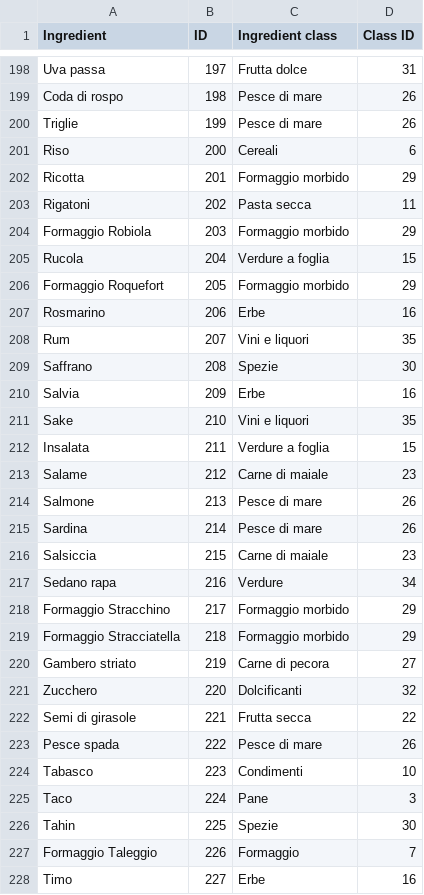
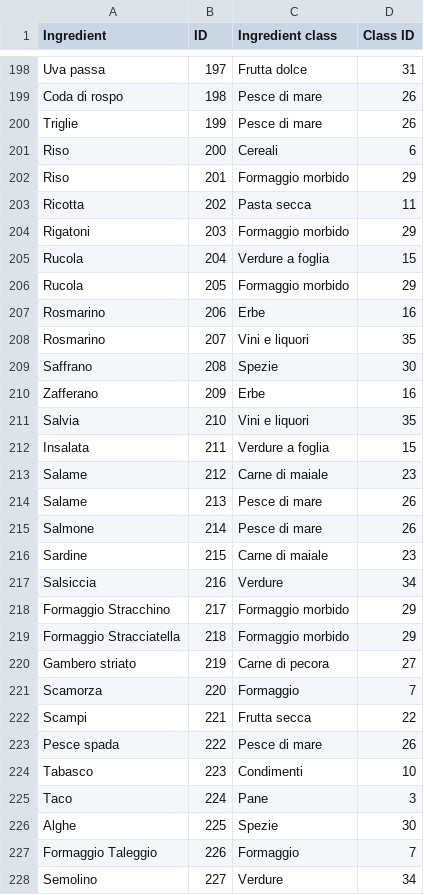
Before and after one commit to fragiovis/what2it, a CSV file: data/processed/italian gastronomic recipes dataset/foods/CSV/ingredients_translated.csv, drawn as a sheet; only a part is shown, gaps mark what is left out; the diff covers the shown part only.

```diff
--- a/data/processed/italian gastronomic recipes dataset/foods/CSV/ingredients_translated.csv
+++ b/data/processed/italian gastronomic recipes dataset/foods/CSV/ingredients_translated.csv
@@ -201,18 +201,18 @@ Triglie;199;Pesce di mare;26
 Riso;200;Cereali;6
-Ricotta;201;Formaggio morbido;29
-Rigatoni;202;Pasta secca;11
-Formaggio Robiola;203;Formaggio morbido;29
+Riso;201;Formaggio morbido;29
+Ricotta;202;Pasta secca;11
+Rigatoni;203;Formaggio morbido;29
 Rucola;204;Verdure a foglia;15
-Formaggio Roquefort;205;Formaggio morbido;29
+Rucola;205;Formaggio morbido;29
 Rosmarino;206;Erbe;16
-Rum;207;Vini e liquori;35
+Rosmarino;207;Vini e liquori;35
 Saffrano;208;Spezie;30
-Salvia;209;Erbe;16
-Sake;210;Vini e liquori;35
+Zafferano;209;Erbe;16
+Salvia;210;Vini e liquori;35
 Insalata;211;Verdure a foglia;15
 Salame;212;Carne di maiale;23
-Salmone;213;Pesce di mare;26
-Sardina;214;Pesce di mare;26
-Salsiccia;215;Carne di maiale;23
-Sedano rapa;216;Verdure;34
+Salame;213;Pesce di mare;26
+Salmone;214;Pesce di mare;26
+Sardine;215;Carne di maiale;23
+Salsiccia;216;Verdure;34
 Formaggio Stracchino;217;Formaggio morbido;29
@@ -220,4 +220,4 @@ Formaggio Stracciatella;218;Formaggio morbido;29
 Gambero striato;219;Carne di pecora;27
-Zucchero;220;Dolcificanti;32
-Semi di girasole;221;Frutta secca;22
+Scamorza;220;Formaggio;7
+Scampi;221;Frutta secca;22
 Pesce spada;222;Pesce di mare;26
@@ -225,4 +225,4 @@ Tabasco;223;Condimenti;10
 Taco;224;Pane;3
-Tahin;225;Spezie;30
+Alghe;225;Spezie;30
 Formaggio Taleggio;226;Formaggio;7
-Timo;227;Erbe;16
+Semolino;227;Verdure;34
```
Also changed, not shown: 12 added rows, 7 removed rows and 83 edited cells elsewhere in this file, data/processed/italian gastronomic recipes dataset/foods/CSV/recipes_translated.csv, 3 other files.
